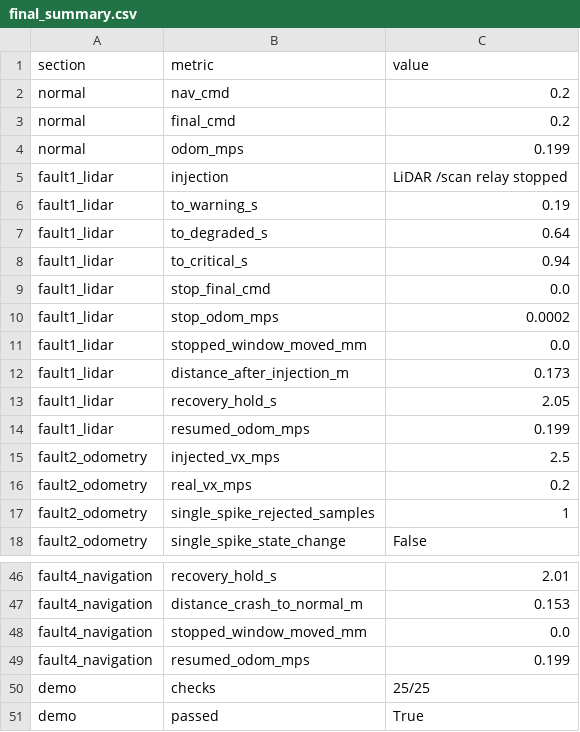
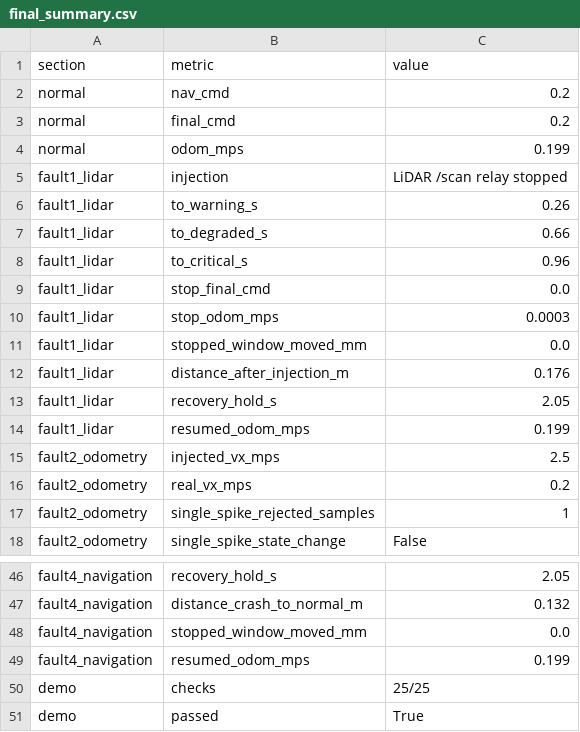
Before and after one commit to sohee-tech/ros2-fault-tolerant-robot, a CSV file: results/final_summary.csv, drawn as a sheet; only a part is shown, gaps mark what is left out; the diff covers the shown part only; the diff names each change by its address in the sheet, - before the commit and + after, or states it on an @@ line.

```diff
--- a/results/final_summary.csv
+++ b/results/final_summary.csv
-C6 (value): 0.19
+C6 (value): 0.26
-C7 (value): 0.64
+C7 (value): 0.66
-C8 (value): 0.94
+C8 (value): 0.96
-C10 (value): 0.0002
+C10 (value): 0.0003
-C12 (value): 0.173
+C12 (value): 0.176
-C46 (value): 2.01
+C46 (value): 2.05
-C47 (value): 0.153
+C47 (value): 0.132
```
Also changed, not shown: 10 edited cells elsewhere in this file, 18 other files.
